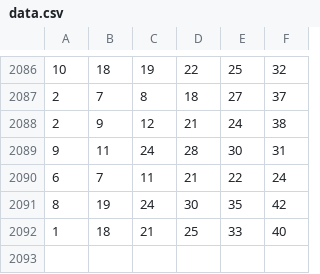
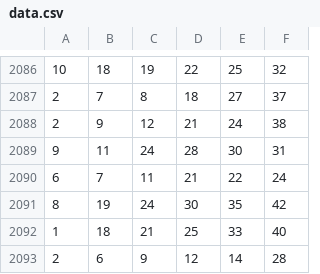
Before and after one commit to aavocardo/lldj, a CSV file: Data/data.csv, drawn as a sheet; only a part is shown, gaps mark what is left out; the diff names each change by its address in the sheet, - before the commit and + after, or states it on an @@ line.

```diff
--- a/Data/data.csv
+++ b/Data/data.csv
+row 2093: 2 | 6 | 9 | 12 | 14 | 28
```
Also changed, not shown: 1 other file.
